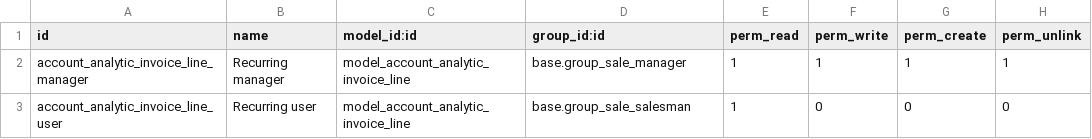
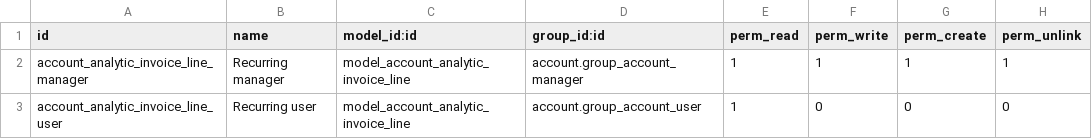
Before and after one commit to acsone/contract, a CSV file: contract/security/ir.model.access.csv, drawn as a sheet.

Commit message:
[MIG] contract: Migration to version 10.0

```diff
--- a/contract/security/ir.model.access.csv
+++ b/contract/security/ir.model.access.csv
@@ -1,3 +1,3 @@
 "id","name","model_id:id","group_id:id","perm_read","perm_write","perm_create","perm_unlink"
-"account_analytic_invoice_line_manager","Recurring manager","model_account_analytic_invoice_line","base.group_sale_manager",1,1,1,1
-"account_analytic_invoice_line_user","Recurring user","model_account_analytic_invoice_line","base.group_sale_salesman",1,0,0,0
+"account_analytic_invoice_line_manager","Recurring manager","model_account_analytic_invoice_line","account.group_account_manager",1,1,1,1
+"account_analytic_invoice_line_user","Recurring user","model_account_analytic_invoice_line","account.group_account_user",1,0,0,0
```
Also changed, not shown: 8 other files.
